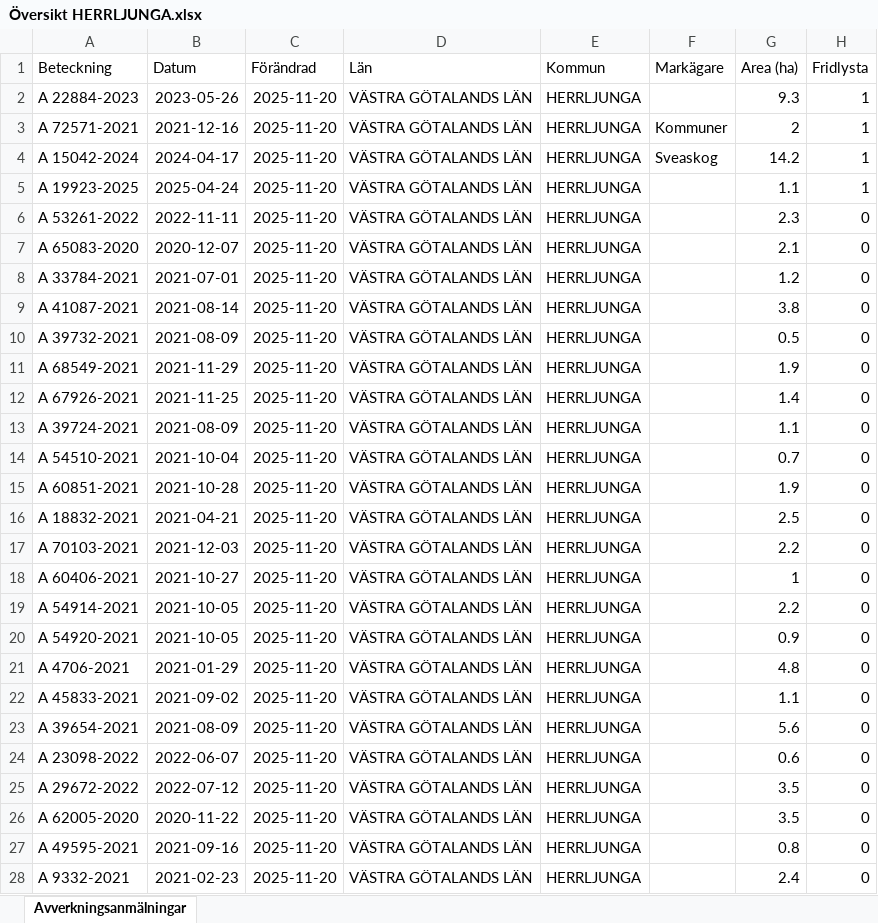
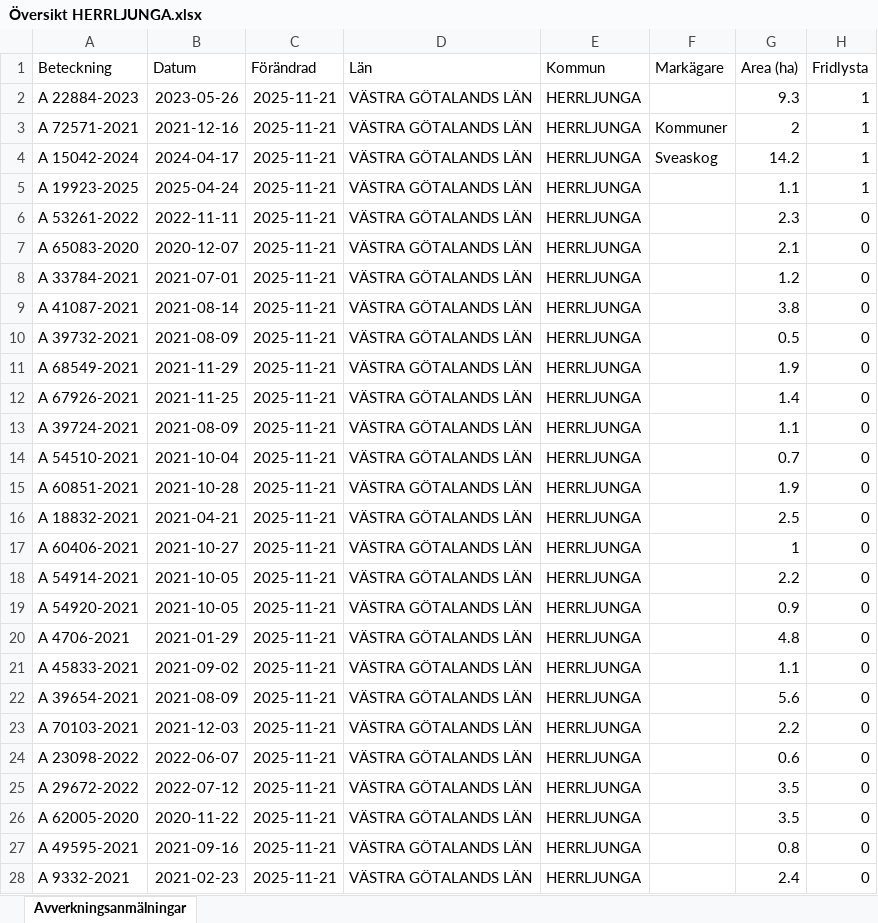
Before and after one commit to klasma/Logging_1466, an Excel workbook: Översikt HERRLJUNGA.xlsx, sheet Avverkningsanmälningar, drawn as a sheet; only a part is shown; values as stored, in another font and other column widths than the file's, no borders; the diff covers the shown part only; the diff names each change by its address in the sheet, - before the commit and + after, or states it on an @@ line.

```diff
--- a/Översikt HERRLJUNGA.xlsx (sheet Avverkningsanmälningar)
+++ b/Översikt HERRLJUNGA.xlsx (sheet Avverkningsanmälningar)
-C2:C28 (Förändrad): 2025-11-20
+C2:C28 (Förändrad): 2025-11-21
-A17 (Beteckning): A 70103-2021
+A17 (Beteckning): A 60406-2021
-B17 (Datum): 2021-12-03
+B17 (Datum): 2021-10-27
-G17 (Area (ha)): 2.2
+G17 (Area (ha)): 1
-A18 (Beteckning): A 60406-2021
+A18 (Beteckning): A 54914-2021
-B18 (Datum): 2021-10-27
+B18 (Datum): 2021-10-05
-G18 (Area (ha)): 1
+G18 (Area (ha)): 2.2
-A19 (Beteckning): A 54914-2021
+A19 (Beteckning): A 54920-2021
-G19 (Area (ha)): 2.2
+G19 (Area (ha)): 0.9
-A20 (Beteckning): A 54920-2021
+A20 (Beteckning): A 4706-2021
-B20 (Datum): 2021-10-05
+B20 (Datum): 2021-01-29
-G20 (Area (ha)): 0.9
+G20 (Area (ha)): 4.8
-A21 (Beteckning): A 4706-2021
+A21 (Beteckning): A 45833-2021
-B21 (Datum): 2021-01-29
+B21 (Datum): 2021-09-02
-G21 (Area (ha)): 4.8
+G21 (Area (ha)): 1.1
-A22 (Beteckning): A 45833-2021
+A22 (Beteckning): A 39654-2021
-B22 (Datum): 2021-09-02
+B22 (Datum): 2021-08-09
-G22 (Area (ha)): 1.1
+G22 (Area (ha)): 5.6
-A23 (Beteckning): A 39654-2021
+A23 (Beteckning): A 70103-2021
-B23 (Datum): 2021-08-09
+B23 (Datum): 2021-12-03
-G23 (Area (ha)): 5.6
+G23 (Area (ha)): 2.2
```
Also changed, not shown: 1655 edited cells elsewhere in this sheet, artfynd/A 15042-2024 artfynd.xlsx, artfynd/A 19923-2025 artfynd.xlsx, 24 other files.
